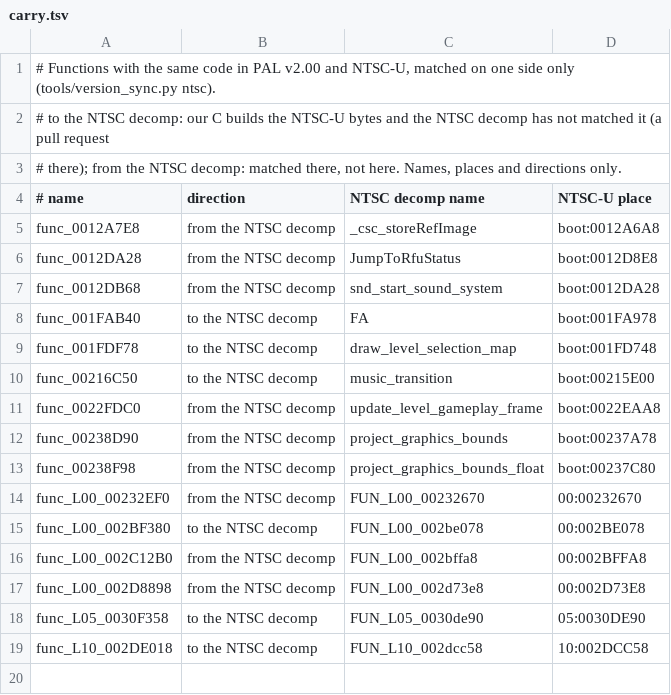
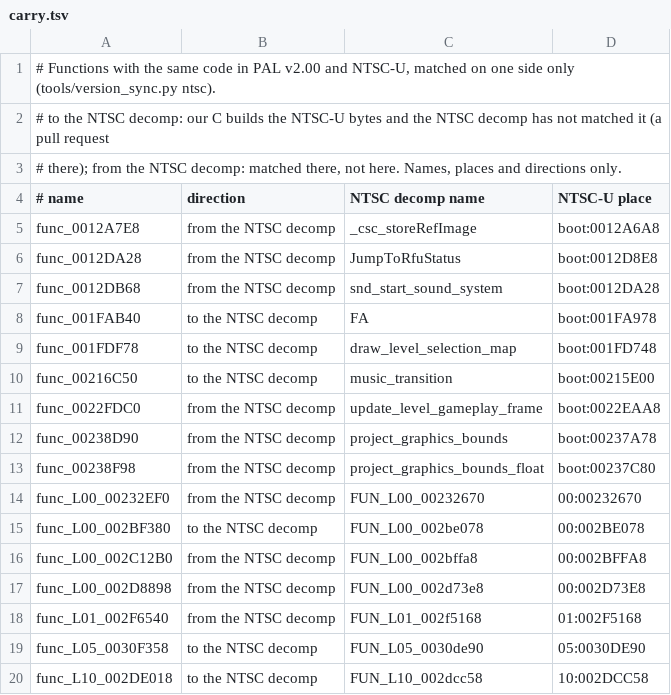
Before and after one commit to OpenRAC/rac1-decomp, a TSV file: config/versions/us/carry.tsv, drawn as a sheet.

Commit message:
chore(ntsc): follow the NTSC decomp to 4e1f255e52

```diff
--- a/config/versions/us/carry.tsv
+++ b/config/versions/us/carry.tsv
@@ -17,2 +17,3 @@ func_L00_002C12B0	from the NTSC decomp	FUN_L00_002bffa8	00:002BFFA8
 func_L00_002D8898	from the NTSC decomp	FUN_L00_002d73e8	00:002D73E8
+func_L01_002F6540	from the NTSC decomp	FUN_L01_002f5168	01:002F5168
 func_L05_0030F358	to the NTSC decomp	FUN_L05_0030de90	05:0030DE90
```
